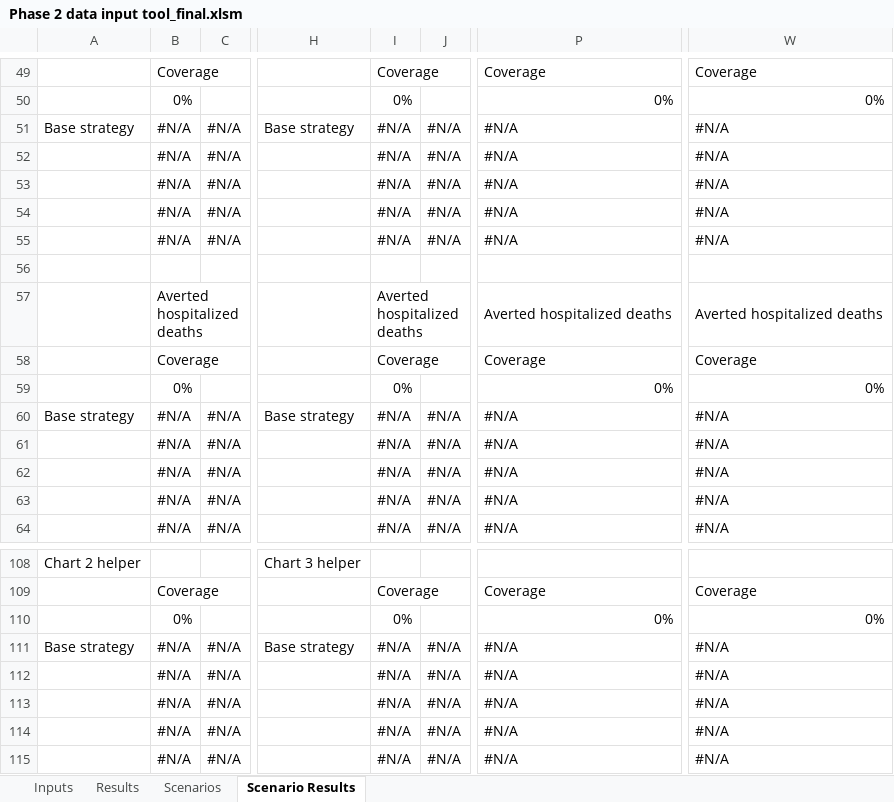
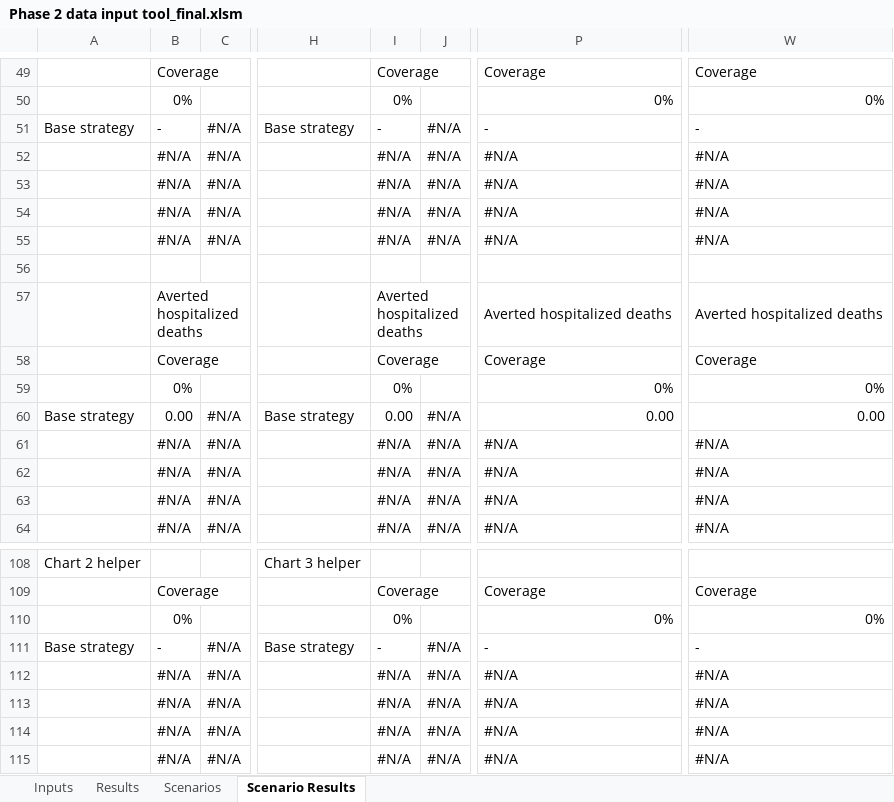
Before and after one commit to CDCgov/PhaseII-Averted-Burden, an Excel workbook: Phase 2 data input tool_final.xlsm, sheet Scenario Results, drawn as a sheet; only a part is shown, gaps mark what is left out; values as stored, in another font and other column widths than the file's, no cell formats; charts and pictures and conditional formats not drawn; the diff covers the shown part only; the diff names each change by its address in the sheet, - before the commit and + after, or states it on an @@ line.

```diff
--- a/Phase 2 data input tool_final.xlsm (sheet Scenario Results)
+++ b/Phase 2 data input tool_final.xlsm (sheet Scenario Results)
-B51: #N/A
+B51: -
-I51: #N/A
+I51: -
-P51: #N/A
+P51: -
-W51: #N/A
+W51: -
-B60: #N/A
+B60: 0.00
-I60: #N/A
+I60: 0.00
-P60: #N/A
+P60: 0.00
-W60: #N/A
+W60: 0.00
-B111: #N/A
+B111: -
-I111: #N/A
+I111: -
-P111: #N/A
+P111: -
-W111: #N/A
+W111: -
```
Also changed, not shown: 20 edited cells elsewhere in this sheet, sheet Results, sheet Inputs, cell formats, formulas that keep their value, hidden cells, charts or pictures.
